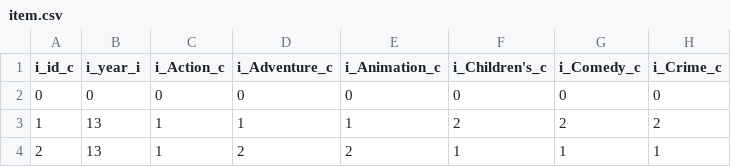
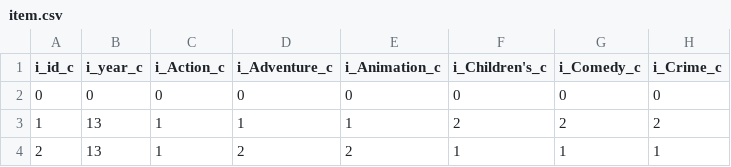
Before and after one commit to yaojh18/HappyRec, a CSV file: dataset/ml100k-5-1/item.csv, drawn as a sheet; only a part is shown; the diff names each change by its address in the sheet, - before the commit and + after, or states it on an @@ line.

```diff
--- a/dataset/ml100k-5-1/item.csv
+++ b/dataset/ml100k-5-1/item.csv
-B1: i_year_i
+B1: i_year_c
```
Also changed, not shown: 8 other files.
